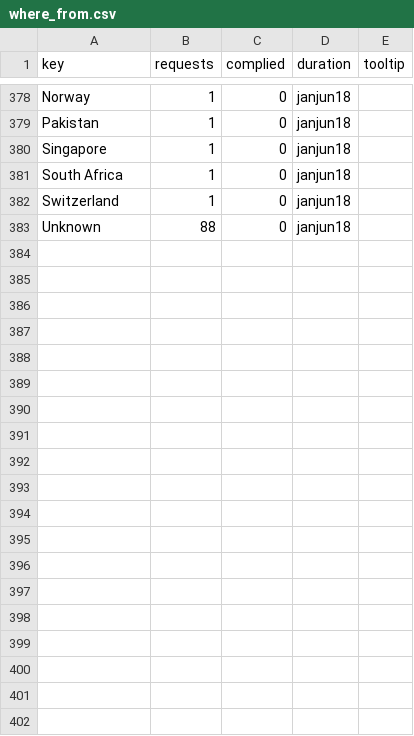
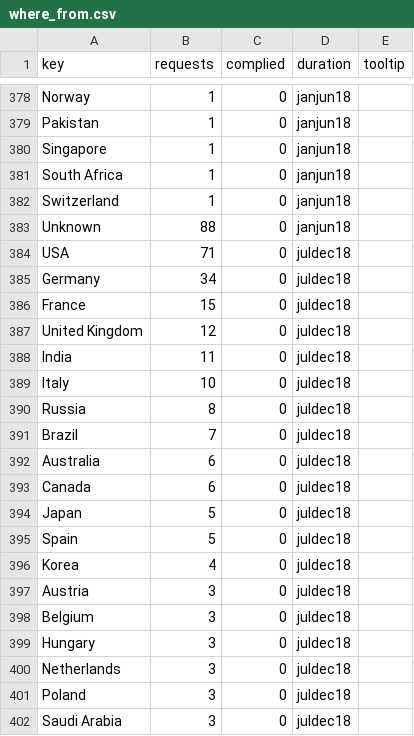
Before and after one commit to wikimedia/wikimedia-TransparencyReport, a CSV file: source/data/where_from.csv, drawn as a sheet; only a part is shown, gaps mark what is left out; the diff covers the shown part only.

```diff
--- a/source/data/where_from.csv
+++ b/source/data/where_from.csv
@@ -383 +383,20 @@ Switzerland,1,0,janjun18,
 Unknown,88,0,janjun18,
+USA,71,0,juldec18
+Germany,34,0,juldec18
+France,15,0,juldec18
+United Kingdom,12,0,juldec18
+India,11,0,juldec18
+Italy,10,0,juldec18
+Russia,8,0,juldec18
+Brazil,7,0,juldec18
+Australia,6,0,juldec18
+Canada,6,0,juldec18
+Japan,5,0,juldec18
+Spain,5,0,juldec18
+Korea,4,0,juldec18
+Austria,3,0,juldec18
+Belgium,3,0,juldec18
+Hungary,3,0,juldec18
+Netherlands,3,0,juldec18
+Poland,3,0,juldec18
+Saudi Arabia,3,0,juldec18
```
Also changed, not shown: 26 added rows elsewhere in this file, build/data/sum.csv, build/data/targeted_takedown.csv, 52 other files.
